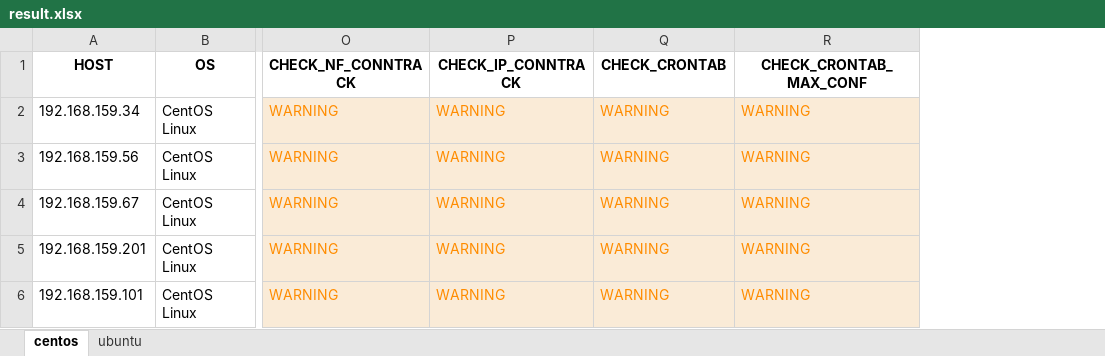
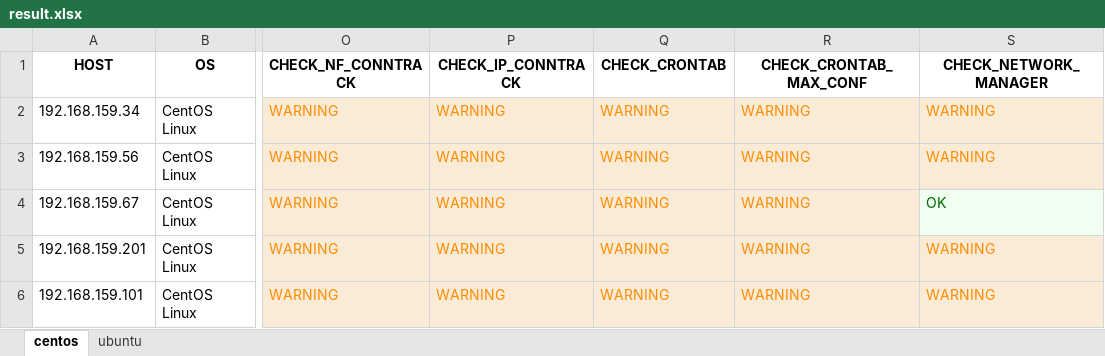
Before and after one commit to hoabeo95/system-tools, an Excel workbook: result.xlsx, sheet centos, drawn as a sheet; only a part is shown, gaps mark what is left out; values as stored, in another font and other column widths than the file's, no borders; the diff names each change by its address in the sheet, - before the commit and + after, or states it on an @@ line.

```diff
--- a/result.xlsx (sheet centos)
+++ b/result.xlsx (sheet centos)
+column S (CHECK_NETWORK_MANAGER), rows 2-6: WARNING | WARNING | OK | WARNING | WARNING
```
Also changed, not shown: 20230306-174629-exportDt.xlsx.
